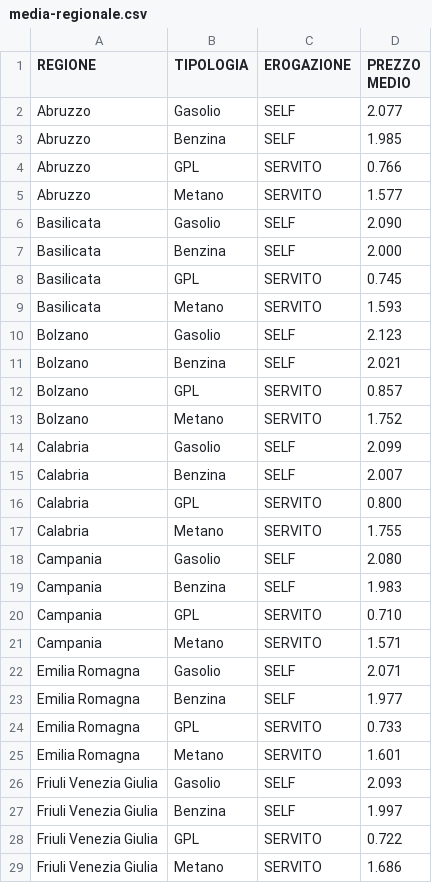
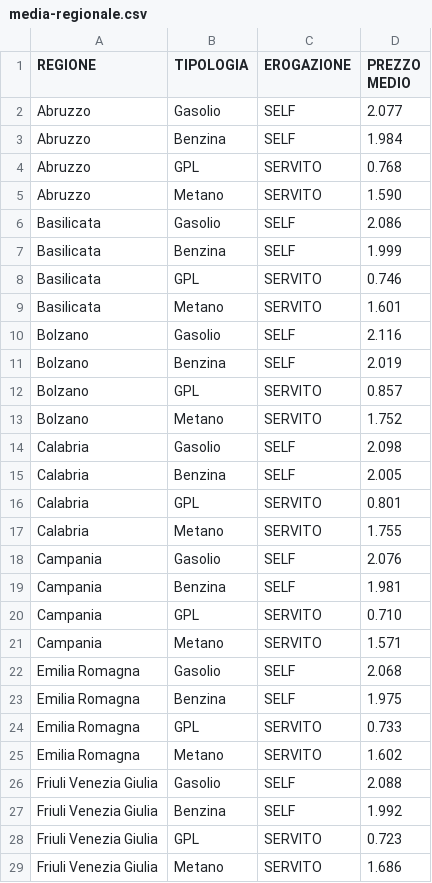
Before and after one commit to aborruso/archivioDatiPubbliciPreziosi, a CSV file: docs/mimit-carburanti/media-regionale.csv, drawn as a sheet; only a part is shown; the diff covers the shown part only.

```diff
--- a/docs/mimit-carburanti/media-regionale.csv
+++ b/docs/mimit-carburanti/media-regionale.csv
@@ -2,28 +2,28 @@ REGIONE,TIPOLOGIA,EROGAZIONE,PREZZO MEDIO
 Abruzzo,Gasolio,SELF,2.077
-Abruzzo,Benzina,SELF,1.985
-Abruzzo,GPL,SERVITO,0.766
-Abruzzo,Metano,SERVITO,1.577
-Basilicata,Gasolio,SELF,2.090
-Basilicata,Benzina,SELF,2.000
-Basilicata,GPL,SERVITO,0.745
-Basilicata,Metano,SERVITO,1.593
-Bolzano,Gasolio,SELF,2.123
-Bolzano,Benzina,SELF,2.021
+Abruzzo,Benzina,SELF,1.984
+Abruzzo,GPL,SERVITO,0.768
+Abruzzo,Metano,SERVITO,1.590
+Basilicata,Gasolio,SELF,2.086
+Basilicata,Benzina,SELF,1.999
+Basilicata,GPL,SERVITO,0.746
+Basilicata,Metano,SERVITO,1.601
+Bolzano,Gasolio,SELF,2.116
+Bolzano,Benzina,SELF,2.019
 Bolzano,GPL,SERVITO,0.857
 Bolzano,Metano,SERVITO,1.752
-Calabria,Gasolio,SELF,2.099
-Calabria,Benzina,SELF,2.007
-Calabria,GPL,SERVITO,0.800
+Calabria,Gasolio,SELF,2.098
+Calabria,Benzina,SELF,2.005
+Calabria,GPL,SERVITO,0.801
 Calabria,Metano,SERVITO,1.755
-Campania,Gasolio,SELF,2.080
-Campania,Benzina,SELF,1.983
+Campania,Gasolio,SELF,2.076
+Campania,Benzina,SELF,1.981
 Campania,GPL,SERVITO,0.710
 Campania,Metano,SERVITO,1.571
-Emilia Romagna,Gasolio,SELF,2.071
-Emilia Romagna,Benzina,SELF,1.977
+Emilia Romagna,Gasolio,SELF,2.068
+Emilia Romagna,Benzina,SELF,1.975
 Emilia Romagna,GPL,SERVITO,0.733
-Emilia Romagna,Metano,SERVITO,1.601
-Friuli Venezia Giulia,Gasolio,SELF,2.093
-Friuli Venezia Giulia,Benzina,SELF,1.997
-Friuli Venezia Giulia,GPL,SERVITO,0.722
+Emilia Romagna,Metano,SERVITO,1.602
+Friuli Venezia Giulia,Gasolio,SELF,2.088
+Friuli Venezia Giulia,Benzina,SELF,1.992
+Friuli Venezia Giulia,GPL,SERVITO,0.723
 Friuli Venezia Giulia,Metano,SERVITO,1.686
```
Also changed, not shown: 43 edited cells elsewhere in this file, 1 other file.
